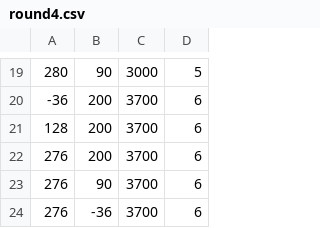
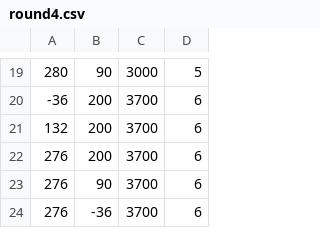
Before and after one commit to dani-lp/ProjectSHD, a CSV file: data/rounds/round4.csv, drawn as a sheet; only a part is shown, gaps mark what is left out.

```diff
--- a/data/rounds/round4.csv
+++ b/data/rounds/round4.csv
@@ -20,3 +20,3 @@
 -36;200;3700;6
-128;200;3700;6
+132;200;3700;6
 276;200;3700;6
```
Also changed, not shown: data/rounds/round3.csv, 28 other files.
